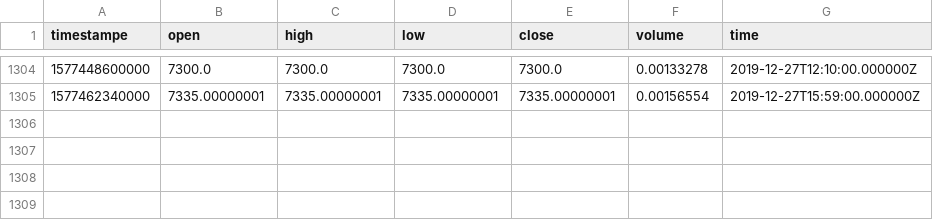
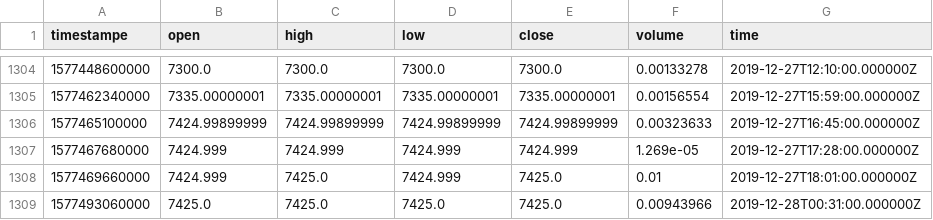
Before and after one commit to RandomEstimate/DataCollector, a CSV file: upbit/btcusdt.csv, drawn as a sheet; only a part is shown, gaps mark what is left out.

```diff
--- a/upbit/btcusdt.csv
+++ b/upbit/btcusdt.csv
@@ -1305 +1305,5 @@ timestampe,open,high,low,close,volume,time
 1577462340000,7335.00000001,7335.00000001,7335.00000001,7335.00000001,0.00156554,2019-12-27T15:59:00.000000Z
+1577465100000,7424.99899999,7424.99899999,7424.99899999,7424.99899999,0.00323633,2019-12-27T16:45:00.000000Z
+1577467680000,7424.999,7424.999,7424.999,7424.999,1.269e-05,2019-12-27T17:28:00.000000Z
+1577469660000,7424.999,7425.0,7424.999,7425.0,0.01,2019-12-27T18:01:00.000000Z
+1577493060000,7425.0,7425.0,7425.0,7425.0,0.00943966,2019-12-28T00:31:00.000000Z
```
Also changed, not shown: upbit/ethusdt.csv, 29 other files.
